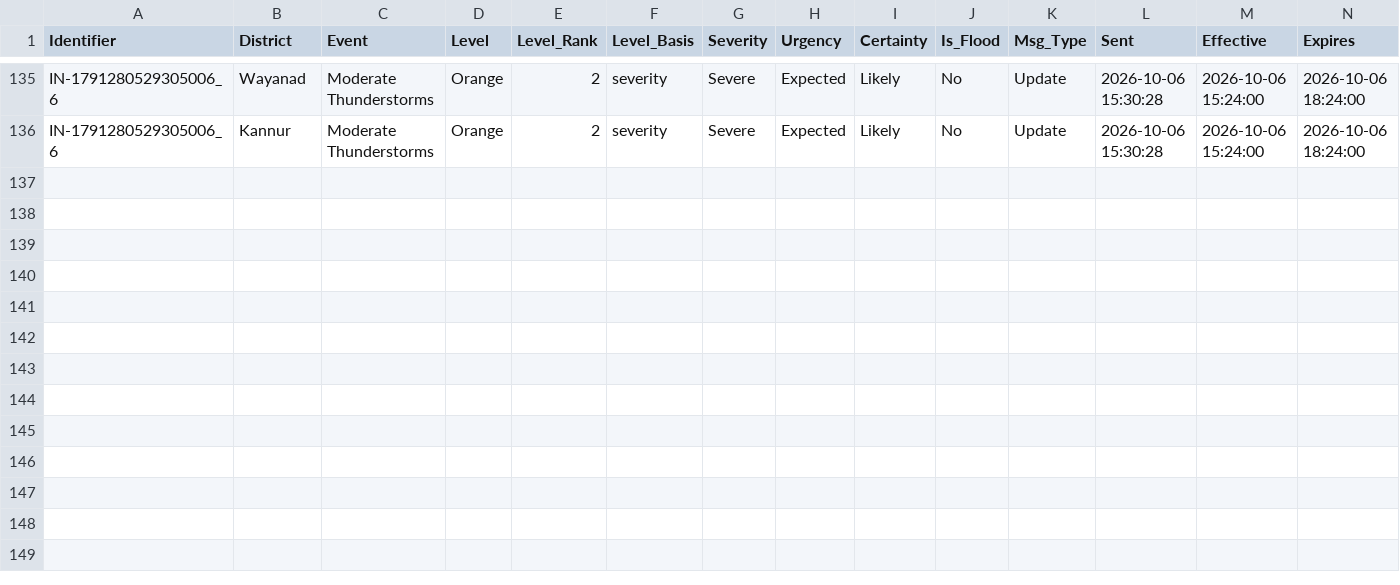
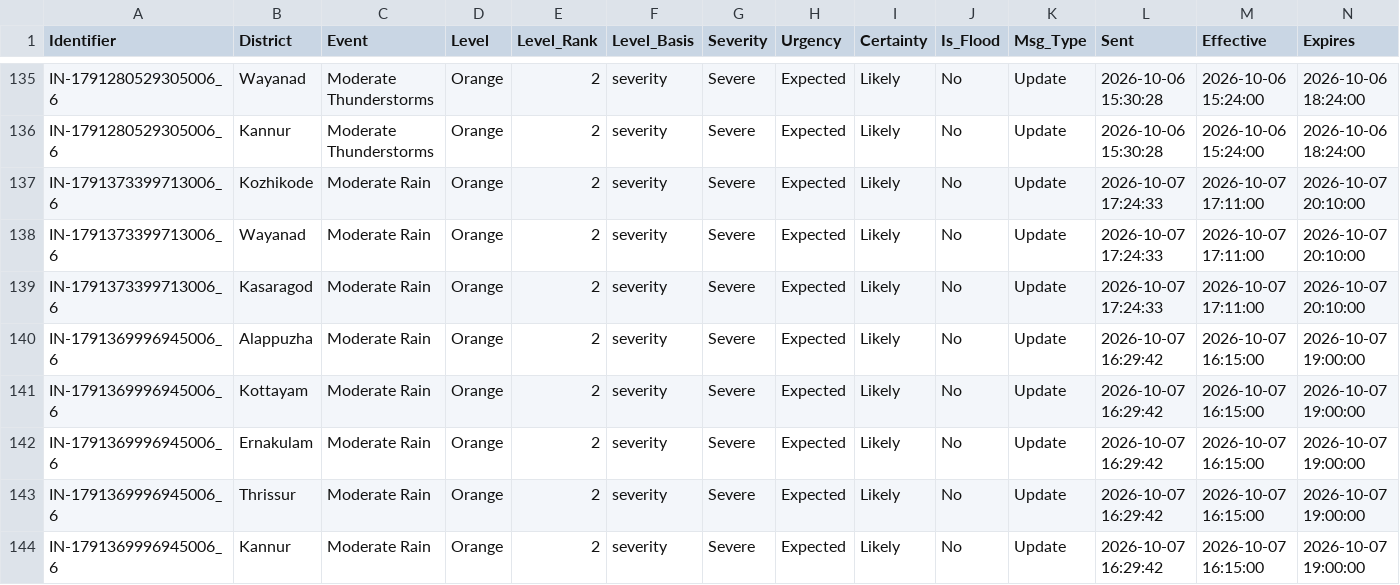
Before and after one commit to kasitpm/kerala-flood-watch, a CSV file: data/alerts.csv, drawn as a sheet; only a part is shown, gaps mark what is left out; rows hold the shown columns only; the diff names each change by its address in the sheet, - before the commit and + after, or states it on an @@ line.

```diff
--- a/data/alerts.csv
+++ b/data/alerts.csv
+row 137: IN-1791373399713006_6 | Kozhikode | Moderate Rain | Orange | 2 | severity | Severe | Expected | Likely | No | Update | 2026-10-07 17:24:33 | 2026-10-07 17:11:00 | 2026-10-07 20:10:00
+row 138: IN-1791373399713006_6 | Wayanad | Moderate Rain | Orange | 2 | severity | Severe | Expected | Likely | No | Update | 2026-10-07 17:24:33 | 2026-10-07 17:11:00 | 2026-10-07 20:10:00
+row 139: IN-1791373399713006_6 | Kasaragod | Moderate Rain | Orange | 2 | severity | Severe | Expected | Likely | No | Update | 2026-10-07 17:24:33 | 2026-10-07 17:11:00 | 2026-10-07 20:10:00
+row 140: IN-1791369996945006_6 | Alappuzha | Moderate Rain | Orange | 2 | severity | Severe | Expected | Likely | No | Update | 2026-10-07 16:29:42 | 2026-10-07 16:15:00 | 2026-10-07 19:00:00
+row 141: IN-1791369996945006_6 | Kottayam | Moderate Rain | Orange | 2 | severity | Severe | Expected | Likely | No | Update | 2026-10-07 16:29:42 | 2026-10-07 16:15:00 | 2026-10-07 19:00:00
+row 142: IN-1791369996945006_6 | Ernakulam | Moderate Rain | Orange | 2 | severity | Severe | Expected | Likely | No | Update | 2026-10-07 16:29:42 | 2026-10-07 16:15:00 | 2026-10-07 19:00:00
+row 143: IN-1791369996945006_6 | Thrissur | Moderate Rain | Orange | 2 | severity | Severe | Expected | Likely | No | Update | 2026-10-07 16:29:42 | 2026-10-07 16:15:00 | 2026-10-07 19:00:00
+row 144: IN-1791369996945006_6 | Kannur | Moderate Rain | Orange | 2 | severity | Severe | Expected | Likely | No | Update | 2026-10-07 16:29:42 | 2026-10-07 16:15:00 | 2026-10-07 19:00:00
```
Also changed, not shown: data/flood_latest.csv, data/rainfall_latest.csv, 1 other file.
